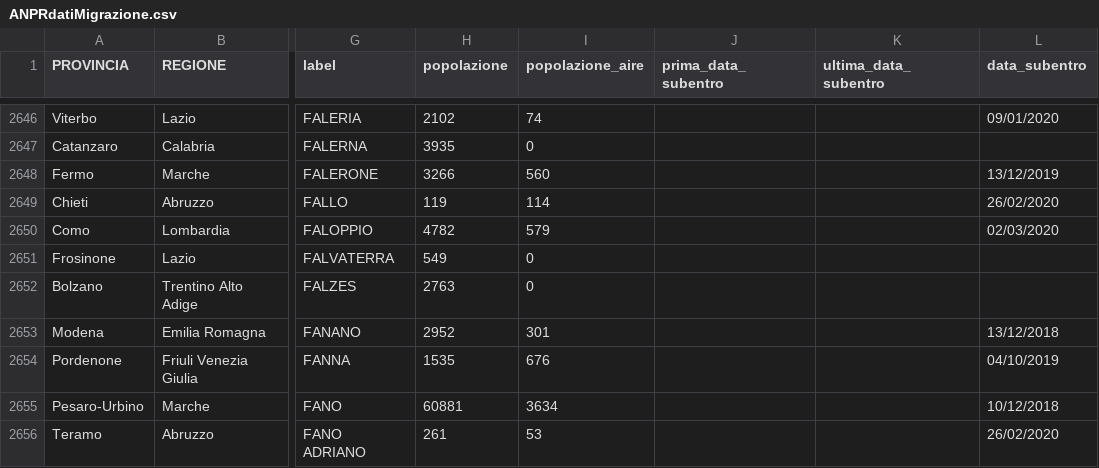
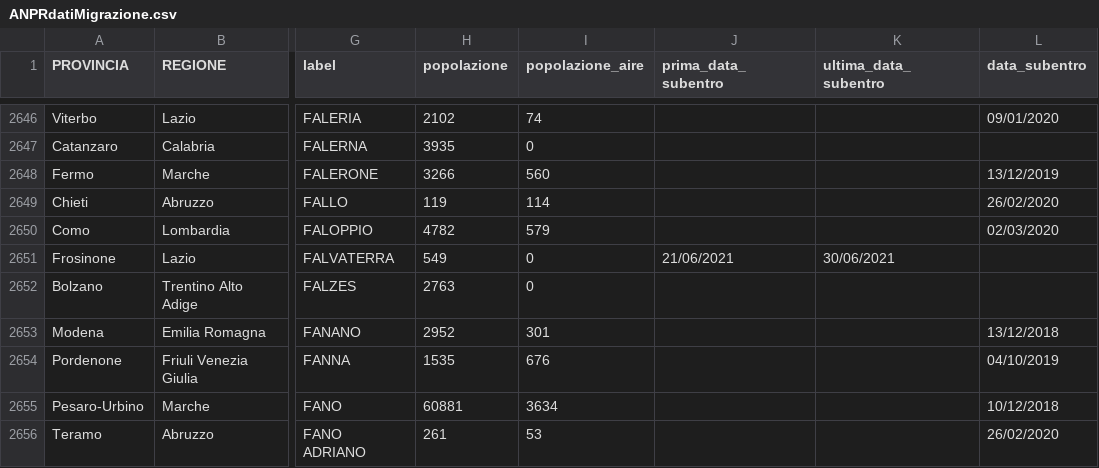
Before and after one commit to aborruso/archivioDatiPubbliciPreziosi, a CSV file: docs/ANPRdatiMigrazione/ANPRdatiMigrazione.csv, drawn as a sheet; only a part is shown, gaps mark what is left out; the diff names each change by its address in the sheet, - before the commit and + after, or states it on an @@ line.

```diff
--- a/docs/ANPRdatiMigrazione/ANPRdatiMigrazione.csv
+++ b/docs/ANPRdatiMigrazione/ANPRdatiMigrazione.csv
-J2651 (prima_data_subentro): (empty)
+J2651 (prima_data_subentro): 21/06/2021
-K2651 (ultima_data_subentro): (empty)
+K2651 (ultima_data_subentro): 30/06/2021
```
